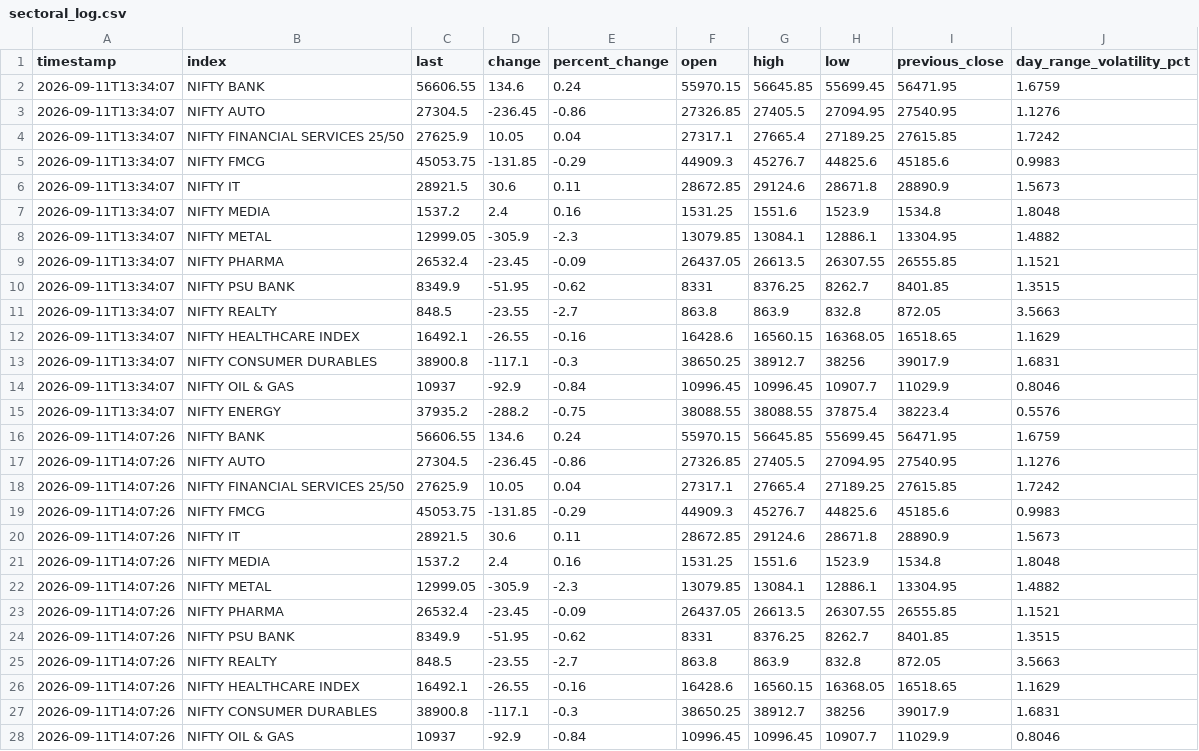
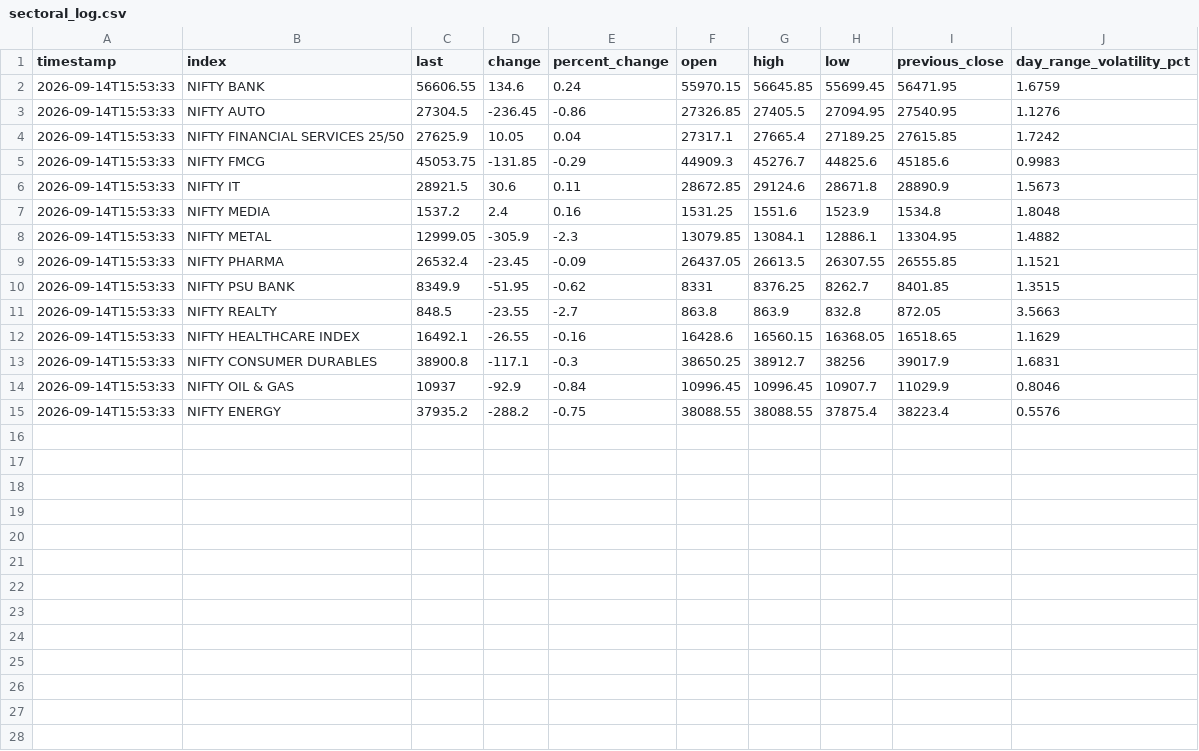
Before and after one commit to 19bcr00124-lab/NSE-ARYAN, a CSV file: sectoral_log.csv, drawn as a sheet; only a part is shown; the diff covers the shown part only.

```diff
--- a/sectoral_log.csv
+++ b/sectoral_log.csv
@@ -1,28 +1,15 @@
 timestamp,index,last,change,percent_change,open,high,low,previous_close,day_range_volatility_pct
-2026-09-11T13:34:07,NIFTY BANK,56606.55,134.6,0.24,55970.15,56645.85,55699.45,56471.95,1.6759
-2026-09-11T13:34:07,NIFTY AUTO,27304.5,-236.45,-0.86,27326.85,27405.5,27094.95,27540.95,1.1276
-2026-09-11T13:34:07,NIFTY FINANCIAL SERVICES 25/50,27625.9,10.05,0.04,27317.1,27665.4,27189.25,27615.85,1.7242
-2026-09-11T13:34:07,NIFTY FMCG,45053.75,-131.85,-0.29,44909.3,45276.7,44825.6,45185.6,0.9983
-2026-09-11T13:34:07,NIFTY IT,28921.5,30.6,0.11,28672.85,29124.6,28671.8,28890.9,1.5673
-2026-09-11T13:34:07,NIFTY MEDIA,1537.2,2.4,0.16,1531.25,1551.6,1523.9,1534.8,1.8048
-2026-09-11T13:34:07,NIFTY METAL,12999.05,-305.9,-2.3,13079.85,13084.1,12886.1,13304.95,1.4882
-2026-09-11T13:34:07,NIFTY PHARMA,26532.4,-23.45,-0.09,26437.05,26613.5,26307.55,26555.85,1.1521
-2026-09-11T13:34:07,NIFTY PSU BANK,8349.9,-51.95,-0.62,8331,8376.25,8262.7,8401.85,1.3515
-2026-09-11T13:34:07,NIFTY REALTY,848.5,-23.55,-2.7,863.8,863.9,832.8,872.05,3.5663
-2026-09-11T13:34:07,NIFTY HEALTHCARE INDEX,16492.1,-26.55,-0.16,16428.6,16560.15,16368.05,16518.65,1.1629
-2026-09-11T13:34:07,NIFTY CONSUMER DURABLES,38900.8,-117.1,-0.3,38650.25,38912.7,38256,39017.9,1.6831
-2026-09-11T13:34:07,NIFTY OIL & GAS,10937,-92.9,-0.84,10996.45,10996.45,10907.7,11029.9,0.8046
-2026-09-11T13:34:07,NIFTY ENERGY,37935.2,-288.2,-0.75,38088.55,38088.55,37875.4,38223.4,0.5576
-2026-09-11T14:07:26,NIFTY BANK,56606.55,134.6,0.24,55970.15,56645.85,55699.45,56471.95,1.6759
-2026-09-11T14:07:26,NIFTY AUTO,27304.5,-236.45,-0.86,27326.85,27405.5,27094.95,27540.95,1.1276
-2026-09-11T14:07:26,NIFTY FINANCIAL SERVICES 25/50,27625.9,10.05,0.04,27317.1,27665.4,27189.25,27615.85,1.7242
-2026-09-11T14:07:26,NIFTY FMCG,45053.75,-131.85,-0.29,44909.3,45276.7,44825.6,45185.6,0.9983
-2026-09-11T14:07:26,NIFTY IT,28921.5,30.6,0.11,28672.85,29124.6,28671.8,28890.9,1.5673
-2026-09-11T14:07:26,NIFTY MEDIA,1537.2,2.4,0.16,1531.25,1551.6,1523.9,1534.8,1.8048
-2026-09-11T14:07:26,NIFTY METAL,12999.05,-305.9,-2.3,13079.85,13084.1,12886.1,13304.95,1.4882
-2026-09-11T14:07:26,NIFTY PHARMA,26532.4,-23.45,-0.09,26437.05,26613.5,26307.55,26555.85,1.1521
-2026-09-11T14:07:26,NIFTY PSU BANK,8349.9,-51.95,-0.62,8331,8376.25,8262.7,8401.85,1.3515
-2026-09-11T14:07:26,NIFTY REALTY,848.5,-23.55,-2.7,863.8,863.9,832.8,872.05,3.5663
-2026-09-11T14:07:26,NIFTY HEALTHCARE INDEX,16492.1,-26.55,-0.16,16428.6,16560.15,16368.05,16518.65,1.1629
-2026-09-11T14:07:26,NIFTY CONSUMER DURABLES,38900.8,-117.1,-0.3,38650.25,38912.7,38256,39017.9,1.6831
-2026-09-11T14:07:26,NIFTY OIL & GAS,10937,-92.9,-0.84,10996.45,10996.45,10907.7,11029.9,0.8046
+2026-09-14T15:53:33,NIFTY BANK,56606.55,134.6,0.24,55970.15,56645.85,55699.45,56471.95,1.6759
+2026-09-14T15:53:33,NIFTY AUTO,27304.5,-236.45,-0.86,27326.85,27405.5,27094.95,27540.95,1.1276
+2026-09-14T15:53:33,NIFTY FINANCIAL SERVICES 25/50,27625.9,10.05,0.04,27317.1,27665.4,27189.25,27615.85,1.7242
+2026-09-14T15:53:33,NIFTY FMCG,45053.75,-131.85,-0.29,44909.3,45276.7,44825.6,45185.6,0.9983
+2026-09-14T15:53:33,NIFTY IT,28921.5,30.6,0.11,28672.85,29124.6,28671.8,28890.9,1.5673
+2026-09-14T15:53:33,NIFTY MEDIA,1537.2,2.4,0.16,1531.25,1551.6,1523.9,1534.8,1.8048
+2026-09-14T15:53:33,NIFTY METAL,12999.05,-305.9,-2.3,13079.85,13084.1,12886.1,13304.95,1.4882
+2026-09-14T15:53:33,NIFTY PHARMA,26532.4,-23.45,-0.09,26437.05,26613.5,26307.55,26555.85,1.1521
+2026-09-14T15:53:33,NIFTY PSU BANK,8349.9,-51.95,-0.62,8331,8376.25,8262.7,8401.85,1.3515
+2026-09-14T15:53:33,NIFTY REALTY,848.5,-23.55,-2.7,863.8,863.9,832.8,872.05,3.5663
+2026-09-14T15:53:33,NIFTY HEALTHCARE INDEX,16492.1,-26.55,-0.16,16428.6,16560.15,16368.05,16518.65,1.1629
+2026-09-14T15:53:33,NIFTY CONSUMER DURABLES,38900.8,-117.1,-0.3,38650.25,38912.7,38256,39017.9,1.6831
+2026-09-14T15:53:33,NIFTY OIL & GAS,10937,-92.9,-0.84,10996.45,10996.45,10907.7,11029.9,0.8046
+2026-09-14T15:53:33,NIFTY ENERGY,37935.2,-288.2,-0.75,38088.55,38088.55,37875.4,38223.4,0.5576
```
Also changed, not shown: 1 removed row elsewhere in this file.
